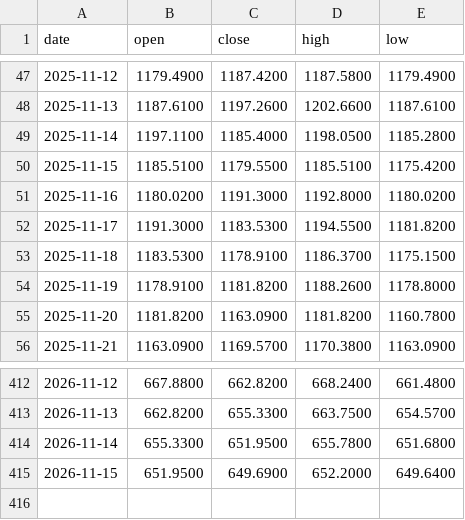
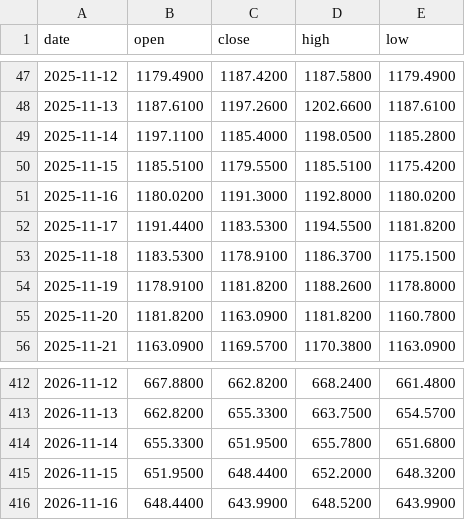
Before and after one commit to Bowen389/fable-ML, a CSV file: data/broad_kline.csv, drawn as a sheet; only a part is shown, gaps mark what is left out.

```diff
--- a/data/broad_kline.csv
+++ b/data/broad_kline.csv
@@ -51,3 +51,3 @@ date,open,close,high,low
 2025-11-16,1180.0200,1191.3000,1192.8000,1180.0200
-2025-11-17,1191.3000,1183.5300,1194.5500,1181.8200
+2025-11-17,1191.4400,1183.5300,1194.5500,1181.8200
 2025-11-18,1183.5300,1178.9100,1186.3700,1175.1500
@@ -414,2 +414,3 @@ date,open,close,high,low
 2026-11-14,655.3300,651.9500,655.7800,651.6800
-2026-11-15,651.9500,649.6900,652.2000,649.6400
+2026-11-15,651.9500,648.4400,652.2000,648.3200
+2026-11-16,648.4400,643.9900,648.5200,643.9900
```
Also changed, not shown: 5 other files.
